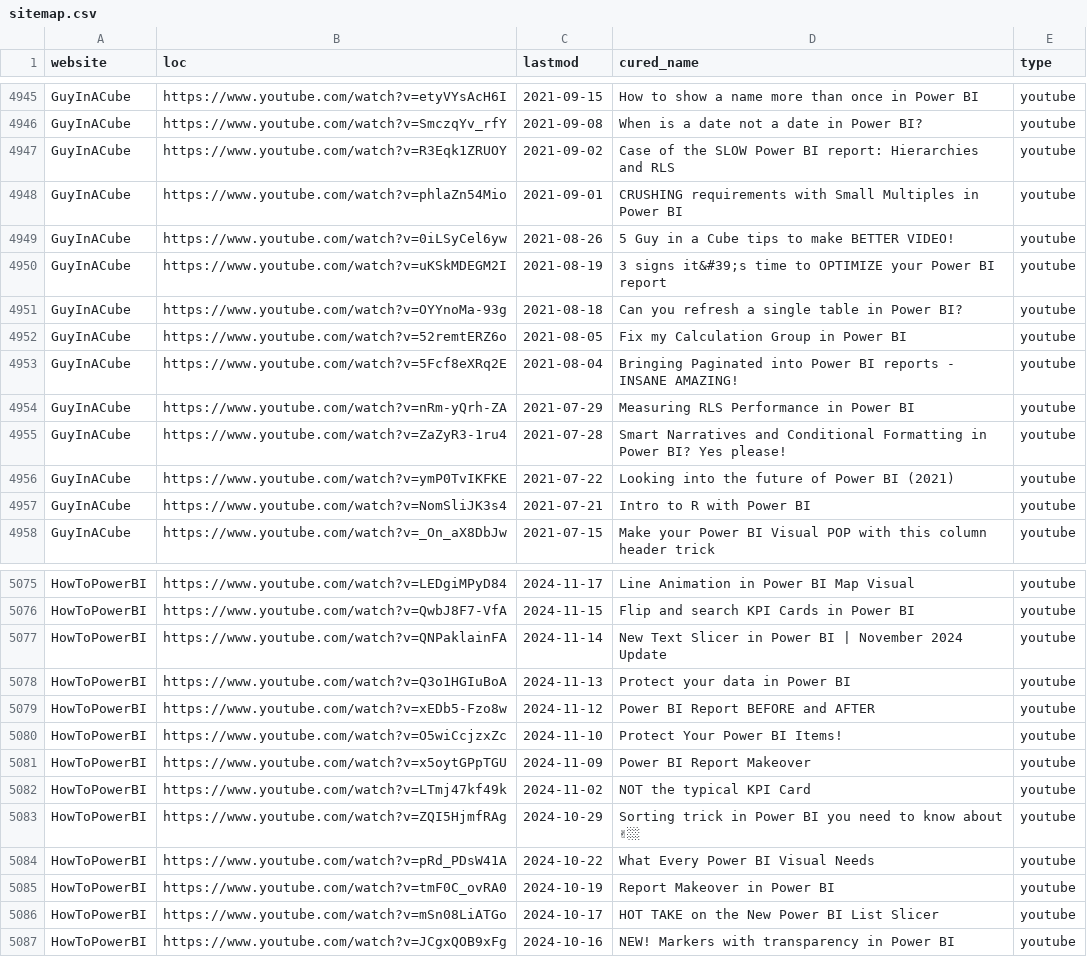
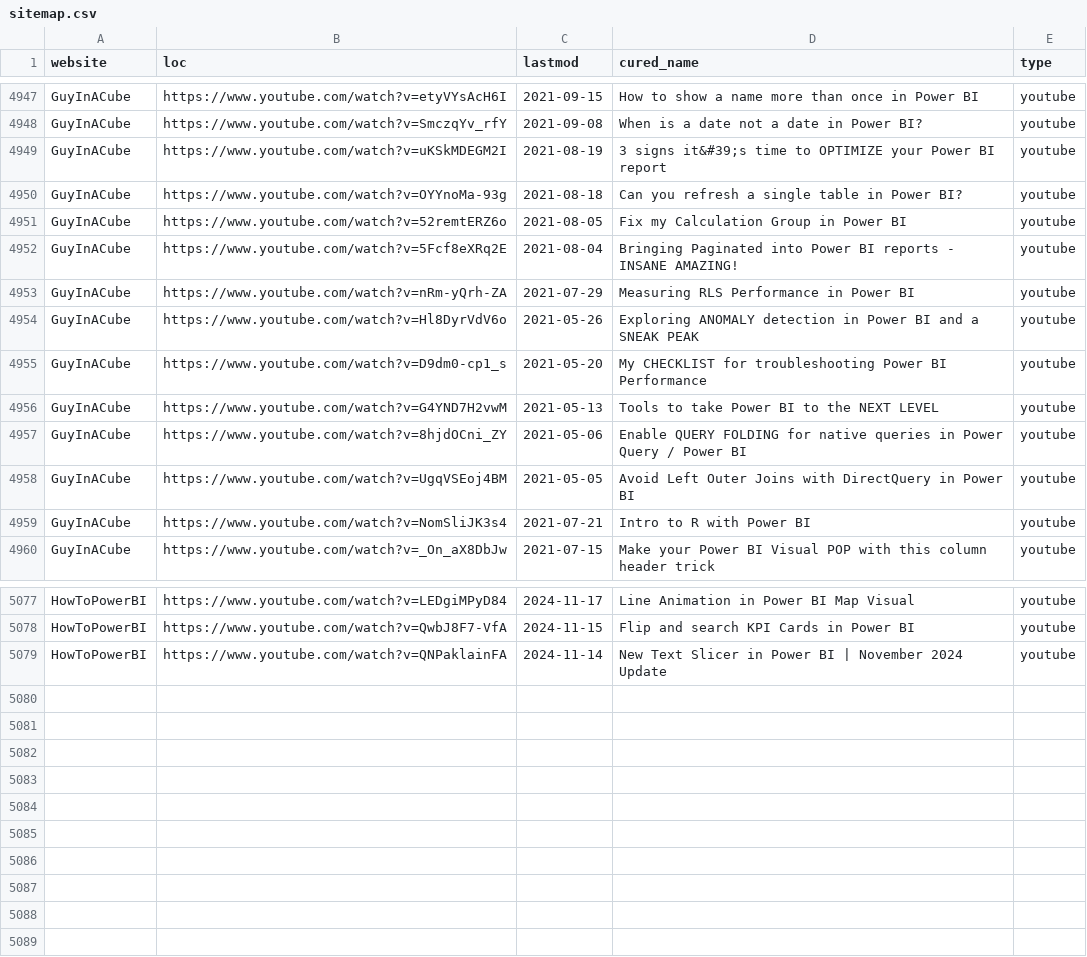
Before and after one commit to julian-passebecq/newsai_blue_scripts, a CSV file: newsai_script-main/data/sitemap.csv, drawn as a sheet; only a part is shown, gaps mark what is left out; the diff covers the shown part only.

```diff
--- a/newsai_script-main/data/sitemap.csv
+++ b/newsai_script-main/data/sitemap.csv
@@ -4946,5 +4948,2 @@ GuyInACube,https://www.youtube.com/watch?v=etyVYsAcH6I,2021-09-15,How to show a
 GuyInACube,https://www.youtube.com/watch?v=SmczqYv_rfY,2021-09-08,When is a date not a date in Power BI?,youtube
-GuyInACube,https://www.youtube.com/watch?v=R3Eqk1ZRUOY,2021-09-02,Case of the SLOW Power BI report: Hierarchies and RLS,youtube
-GuyInACube,https://www.youtube.com/watch?v=phlaZn54Mio,2021-09-01,CRUSHING requirements with Small Multiples in Power BI,youtube
-GuyInACube,https://www.youtube.com/watch?v=0iLSyCel6yw,2021-08-26,5 Guy in a Cube tips to make BETTER VIDEO!,youtube
 GuyInACube,https://www.youtube.com/watch?v=uKSkMDEGM2I,2021-08-19,3 signs it&#39;s time to OPTIMIZE your Power BI report,youtube
@@ -4954,4 +4953,7 @@ GuyInACube,https://www.youtube.com/watch?v=5Fcf8eXRq2E,2021-08-04,Bringing Pagin
 GuyInACube,https://www.youtube.com/watch?v=nRm-yQrh-ZA,2021-07-29,Measuring RLS Performance in Power BI,youtube
-GuyInACube,https://www.youtube.com/watch?v=ZaZyR3-1ru4,2021-07-28,Smart Narratives and Conditional Formatting in Power BI? Yes please!,youtube
-GuyInACube,https://www.youtube.com/watch?v=ymP0TvIKFKE,2021-07-22,Looking into the future of Power BI (2021),youtube
+GuyInACube,https://www.youtube.com/watch?v=Hl8DyrVdV6o,2021-05-26,Exploring ANOMALY detection in Power BI and a SNEAK PEAK,youtube
+GuyInACube,https://www.youtube.com/watch?v=D9dm0-cp1_s,2021-05-20,My CHECKLIST for troubleshooting Power BI Performance,youtube
+GuyInACube,https://www.youtube.com/watch?v=G4YND7H2vwM,2021-05-13,Tools to take Power BI to the NEXT LEVEL,youtube
+GuyInACube,https://www.youtube.com/watch?v=8hjdOCni_ZY,2021-05-06,Enable QUERY FOLDING for native queries in Power Query / Power BI,youtube
+GuyInACube,https://www.youtube.com/watch?v=UgqVSEoj4BM,2021-05-05,Avoid Left Outer Joins with DirectQuery in Power BI,youtube
 GuyInACube,https://www.youtube.com/watch?v=NomSliJK3s4,2021-07-21,Intro to R with Power BI,youtube
@@ -5077,11 +5079 @@ HowToPowerBI,https://www.youtube.com/watch?v=QwbJ8F7-VfA,2024-11-15,Flip and sea
 HowToPowerBI,https://www.youtube.com/watch?v=QNPaklainFA,2024-11-14,New Text Slicer in Power BI | November 2024 Update,youtube
-HowToPowerBI,https://www.youtube.com/watch?v=Q3o1HGIuBoA,2024-11-13,Protect your data in Power BI,youtube
-HowToPowerBI,https://www.youtube.com/watch?v=xEDb5-Fzo8w,2024-11-12,Power BI Report BEFORE and AFTER,youtube
-HowToPowerBI,https://www.youtube.com/watch?v=O5wiCcjzxZc,2024-11-10,Protect Your Power BI Items!,youtube
-HowToPowerBI,https://www.youtube.com/watch?v=x5oytGPpTGU,2024-11-09,Power BI Report Makeover,youtube
-HowToPowerBI,https://www.youtube.com/watch?v=LTmj47kf49k,2024-11-02,NOT the typical KPI Card,youtube
-HowToPowerBI,https://www.youtube.com/watch?v=ZQI5HjmfRAg,2024-10-29,Sorting trick in Power BI you need to know about ✌🏼,youtube
-HowToPowerBI,https://www.youtube.com/watch?v=pRd_PDsW41A,2024-10-22,What Every Power BI Visual Needs,youtube
-HowToPowerBI,https://www.youtube.com/watch?v=tmF0C_ovRA0,2024-10-19,Report Makeover in Power BI,youtube
-HowToPowerBI,https://www.youtube.com/watch?v=mSn08LiATGo,2024-10-17,HOT TAKE on the New Power BI List Slicer,youtube
-HowToPowerBI,https://www.youtube.com/watch?v=JCgxQOB9xFg,2024-10-16,NEW! Markers with transparency in Power BI,youtube
```
Also changed, not shown: 6 added rows, 4 removed rows, 3 moved rows and 2 edited cells elsewhere in this file.
